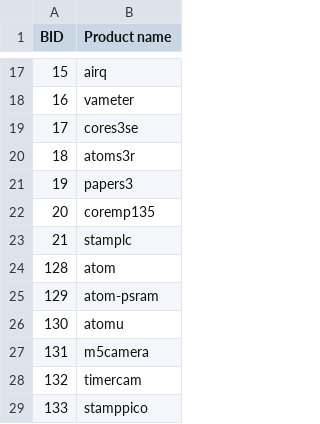
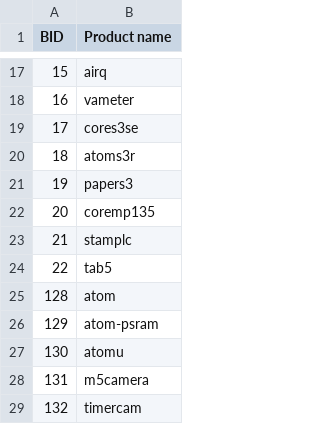
Before and after one commit to m5stack/m5stack-board-id, a CSV file: board.csv, drawn as a sheet; only a part is shown, gaps mark what is left out; the shorter side is filled out with more unchanged rows.

Commit message:
Add Tab5.

```diff
--- a/board.csv
+++ b/board.csv
@@ -23,2 +23,3 @@ BID ,Product name
  21 ,stamplc
+ 22 ,tab5
 128 ,atom
```
